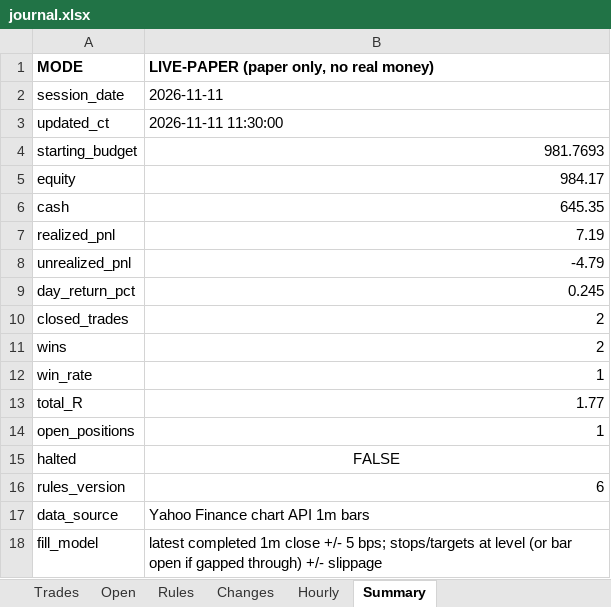
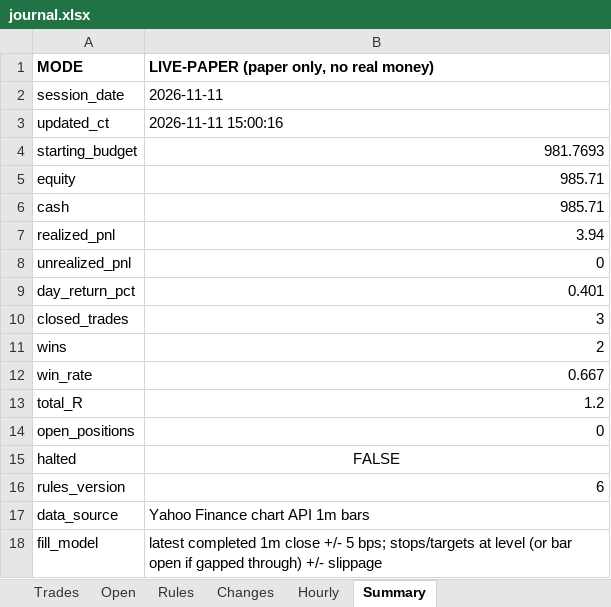
Before and after one commit to samson-ux/research-desk, an Excel workbook: paper-data/2026-11-11/journal.xlsx, sheet Summary, drawn as a sheet; values as stored, in another font and other column widths than the file's, no borders; the diff names each change by its address in the sheet, - before the commit and + after, or states it on an @@ line.

```diff
--- a/paper-data/2026-11-11/journal.xlsx (sheet Summary)
+++ b/paper-data/2026-11-11/journal.xlsx (sheet Summary)
-B3: 2026-11-11 11:30:00
+B3: 2026-11-11 15:00:16
-B5: 984.17
+B5: 985.71
-B6: 645.35
+B6: 985.71
-B7: 7.19
+B7: 3.94
-B8: -4.79
+B8: 0
-B9: 0.245
+B9: 0.401
-B10: 2
+B10: 3
-B12: 1
+B12: 0.667
-B13: 1.77
+B13: 1.2
-B14: 1
+B14: 0
```
Also changed, not shown: sheet Hourly, sheet Trades, sheet Open, sheet Rules, 7 other files.
